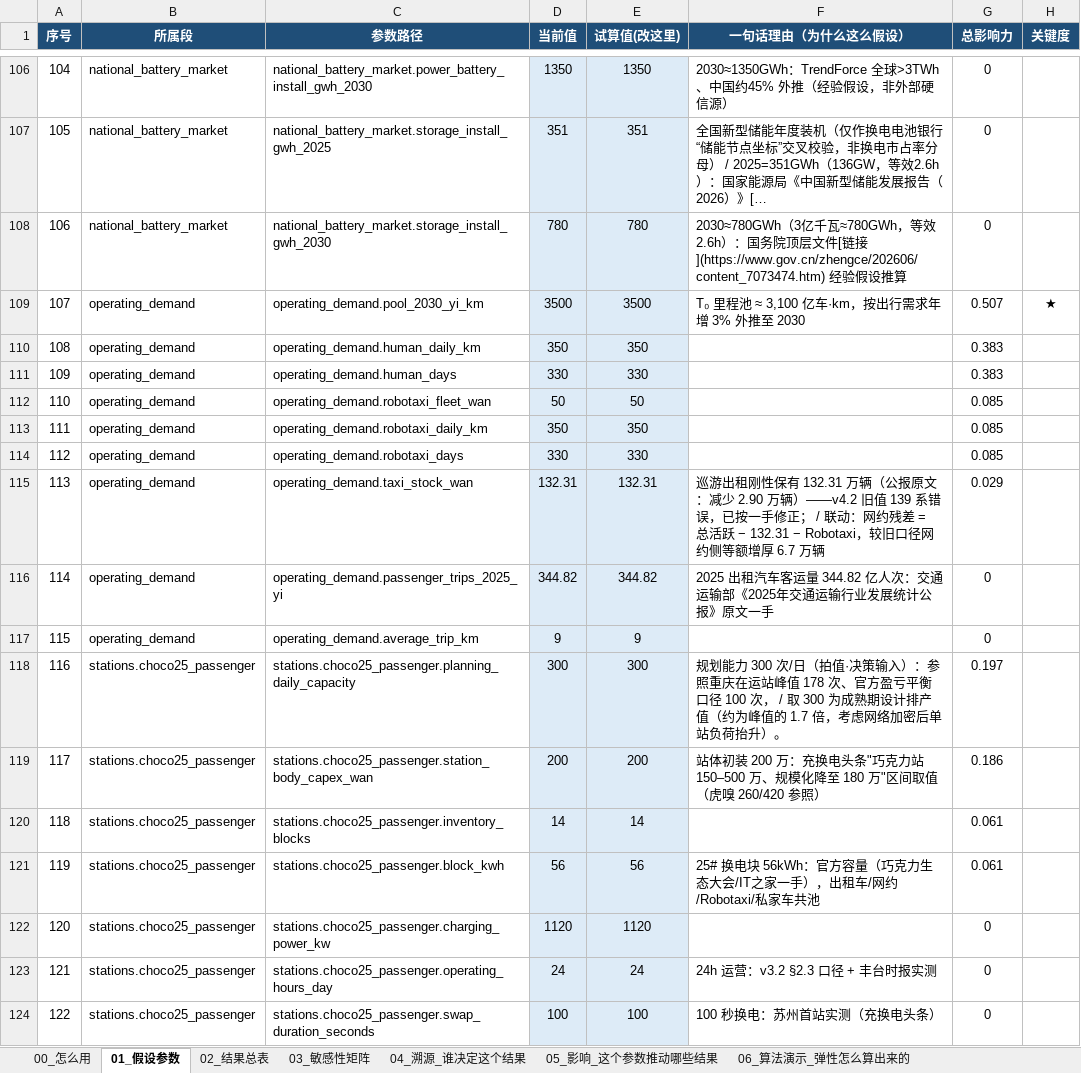
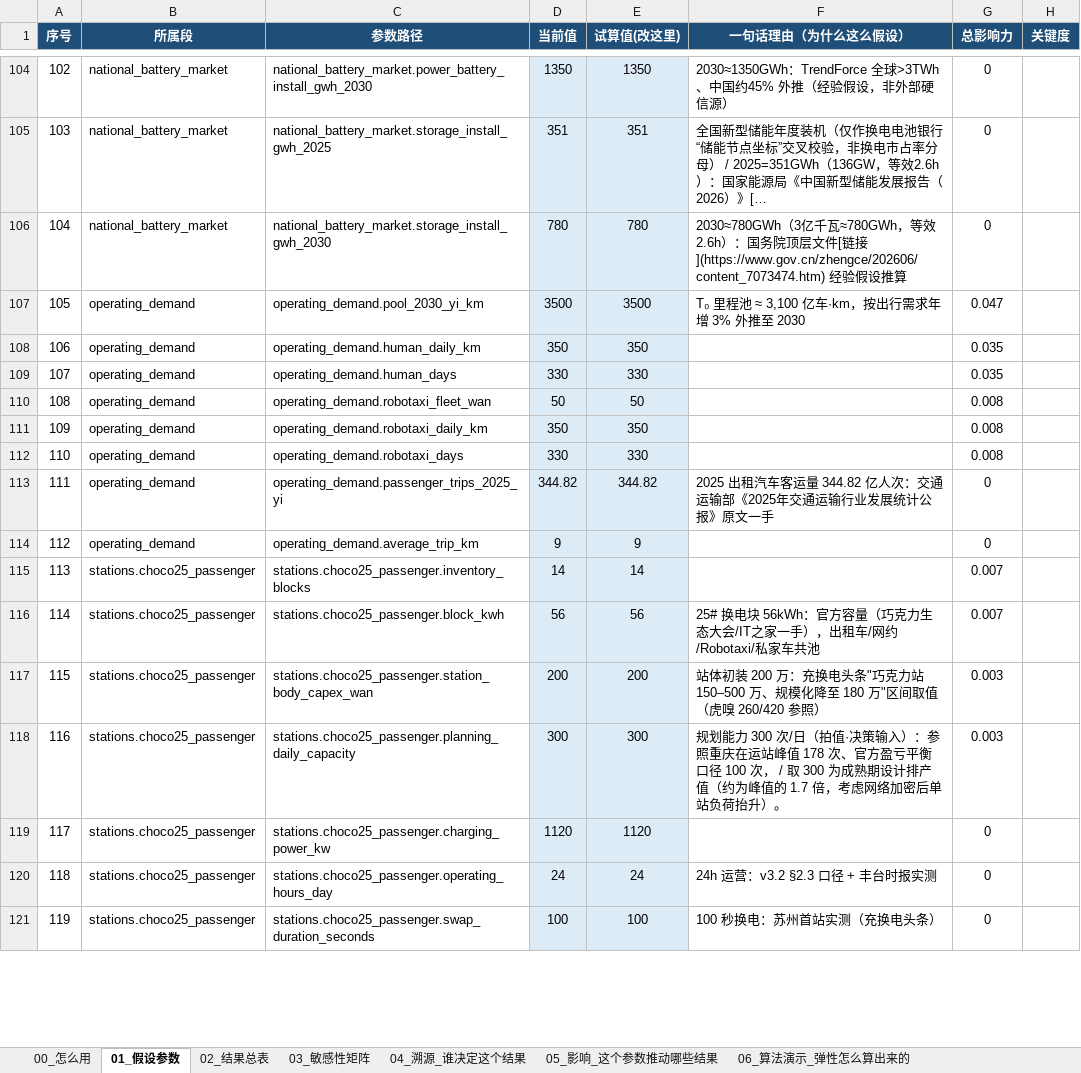
Before and after one commit to kedouzc/energy_ningde, an Excel workbook: 业务/换电/定量计算/换电战略决策模型_v4_3/outputs/换电模型_参数与血缘_v4.3.xlsx, sheet 01_假设参数, drawn as a sheet; only a part is shown, gaps mark what is left out; long unchanged cells end in …; values as stored, in another font and other column widths than the file's, no borders; removed rows and columns are numbered as before the commit, all else as after; the diff covers the shown part only; the diff names each change by its address in the sheet, - before the commit and + after, or states it on an @@ line.

```diff
--- a/业务/换电/定量计算/换电战略决策模型_v4_3/outputs/换电模型_参数与血缘_v4.3.xlsx (sheet 01_假设参数)
+++ b/业务/换电/定量计算/换电战略决策模型_v4_3/outputs/换电模型_参数与血缘_v4.3.xlsx (sheet 01_假设参数)
@@ column A (序号) renumbered between rows 35 and 235 @@
-G107 (总影响力): 0.507
+G107 (总影响力): 0.047
-H107 (关键度): ★
+H107 (关键度): (empty)
-G108:G109 (总影响力): 0.383
+G108:G109 (总影响力): 0.035
-G110:G112 (总影响力): 0.085
+G110:G112 (总影响力): 0.008
-row 115: 113 | operating_demand | operating_demand.taxi_stock_wan | 132.31 | 132.31 | 巡游出租刚性保有 132.31 万辆（公报原文：减少 2.90 万辆）——v4.2 旧值 139 系错误，已按一手修正； / 联动：网约残差 = 总活跃 − 132.31 − Robotaxi，较旧口径网约侧等额增厚 6.7 万辆 | 0.029
-row 118: 116 | stations.choco25_passenger | stations.choco25_passenger.planning_daily_capacity | 300 | 300 | 规划能力 300 次/日（拍值·决策输入）：参照重庆在运站峰值 178 次、官方盈亏平衡口径 100 次， / 取 300 为成熟期设计排产值（约为峰值的 1.7 倍，考虑网络加密后单站负荷抬升）。 | 0.197
-row 119: 117 | stations.choco25_passenger | stations.choco25_passenger.station_body_capex_wan | 200 | 200 | 站体初装 200 万：充换电头条"巧克力站 150–500 万、规模化降至 180 万"区间取值（虎嗅 260/420 参照） | 0.186
-G115:G116 (总影响力): 0.061
+G115:G116 (总影响力): 0.007
+row 117: 115 | stations.choco25_passenger | stations.choco25_passenger.station_body_capex_wan | 200 | 200 | 站体初装 200 万：充换电头条"巧克力站 150–500 万、规模化降至 180 万"区间取值（虎嗅 260/420 参照） | 0.003
+row 118: 116 | stations.choco25_passenger | stations.choco25_passenger.planning_daily_capacity | 300 | 300 | 规划能力 300 次/日（拍值·决策输入）：参照重庆在运站峰值 178 次、官方盈亏平衡口径 100 次， / 取 300 为成熟期设计排产值（约为峰值的 1.7 倍，考虑网络加密后单站负荷抬升）。 | 0.003
```
Also changed, not shown: 63 added rows, 37 removed rows, 83 edited cells and cell formats elsewhere in this sheet, sheet 03_敏感性矩阵, sheet 04_溯源_谁决定这个结果, sheet 05_影响_这个参数推动哪些结果, sheet 02_结果总表, sheet 06_算法演示_弹性怎么算出来的, sheet 00_怎么用, 业务/换电/定量计算/换电战略决策模型_v4_3/outputs/换电决策树_v4.3.xlsx, 23 other files.
